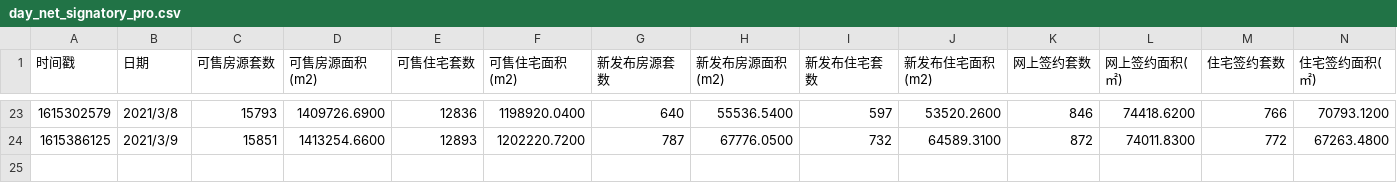
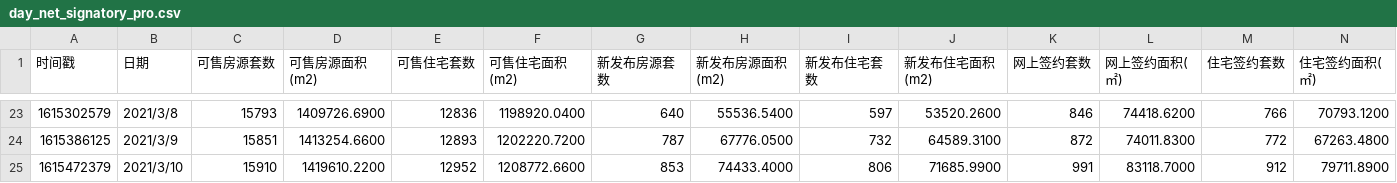
Before and after one commit to CankingApp/HoursePlan, a CSV file: jianwei/day_net_signatory_pro.csv, drawn as a sheet; only a part is shown, gaps mark what is left out.

```diff
--- a/jianwei/day_net_signatory_pro.csv
+++ b/jianwei/day_net_signatory_pro.csv
@@ -24 +24,2 @@
 1615386125,2021/3/9,15851,1413254.6600,12893,1202220.7200,787,67776.0500,732,64589.3100,872,74011.8300,772,67263.4800
+1615472379,2021/3/10,15910,1419610.2200,12952,1208772.6600,853,74433.4000,806,71685.9900,991,83118.7000,912,79711.8900
```
Also changed, not shown: jianwei/day_net_signatory.csv, 5 other files.
